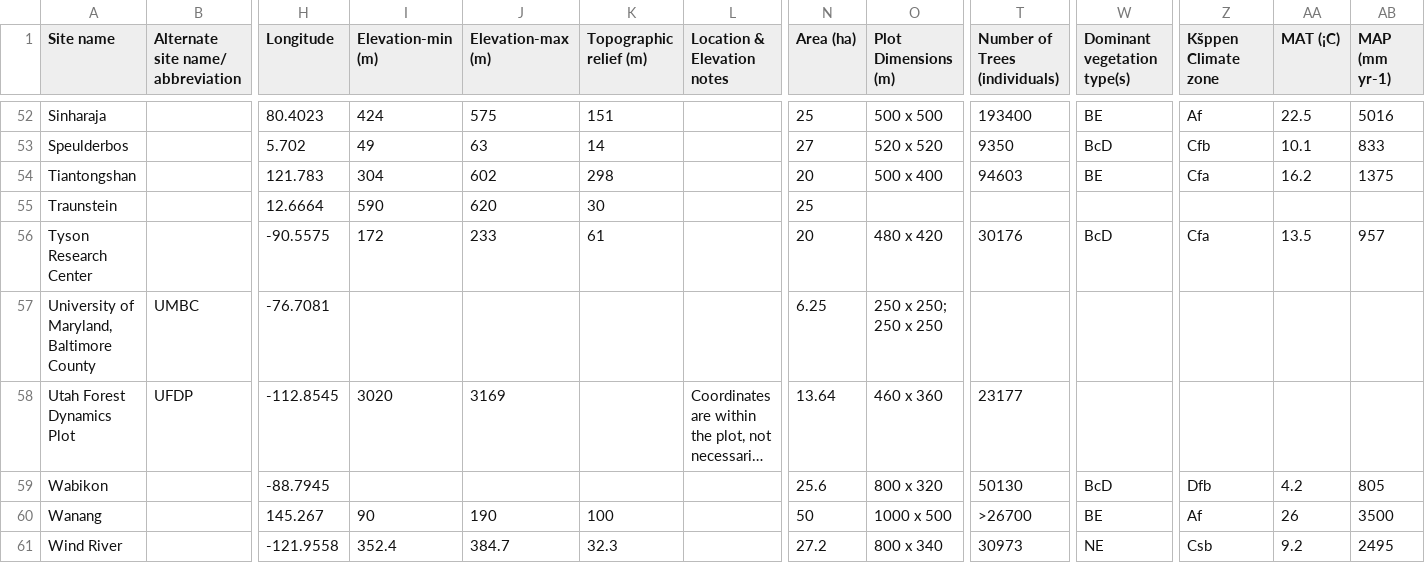
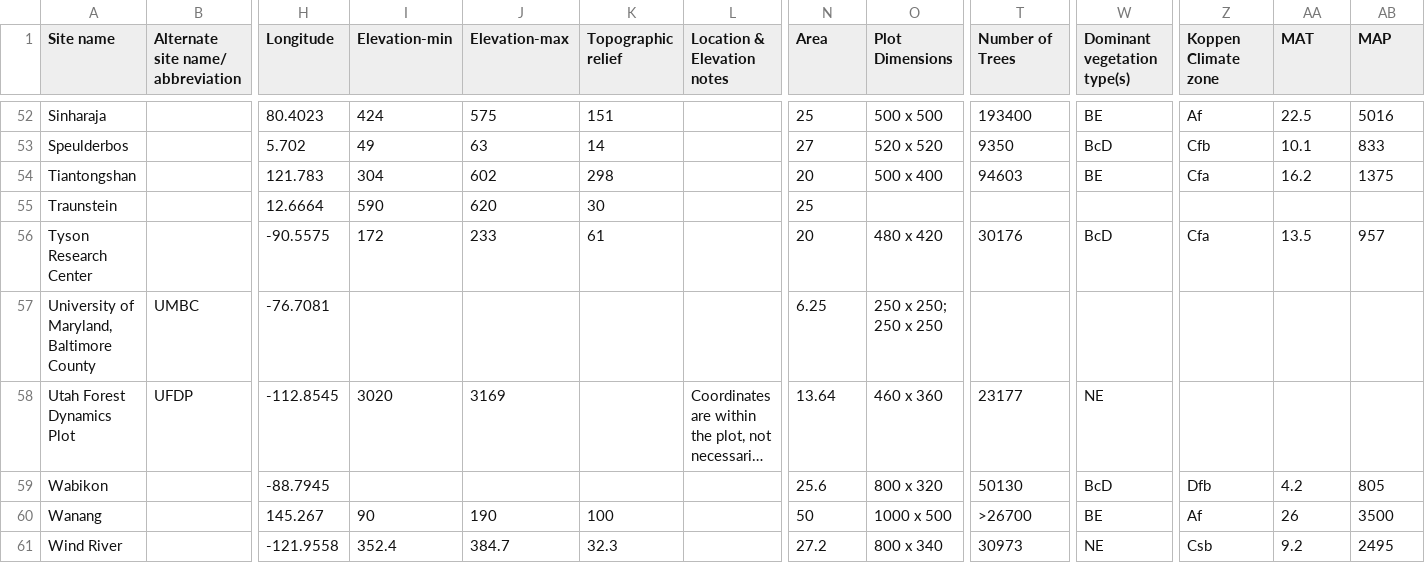
Before and after one commit to forestgeo/Site-Data, a CSV file: ForestGEO_site_data.csv, drawn as a sheet; only a part is shown, gaps mark what is left out; long unchanged cells end in …; the diff covers the shown part only; the diff names each change by its address in the sheet, - before the commit and + after, or states it on an @@ line.

```diff
--- a/ForestGEO_site_data.csv
+++ b/ForestGEO_site_data.csv
-I1: Elevation-min (m)
+I1: Elevation-min
-J1: Elevation-max (m)
+J1: Elevation-max
-K1: Topographic relief (m)
+K1: Topographic relief
-N1: Area (ha)
+N1: Area
-O1: Plot Dimensions (m)
+O1: Plot Dimensions
-T1: Number of Trees (individuals)
+T1: Number of Trees
-Z1: Kšppen Climate zone
+Z1: Koppen Climate zone
-AA1: MAT (¡C)
+AA1: MAT
-AB1: MAP (mm yr-1)
+AB1: MAP
-W58 (Dominant vegetation type(s)): (empty)
+W58 (Dominant vegetation type(s)): NE
```
Also changed, not shown: 27 edited cells elsewhere in this file, 1 other file.
